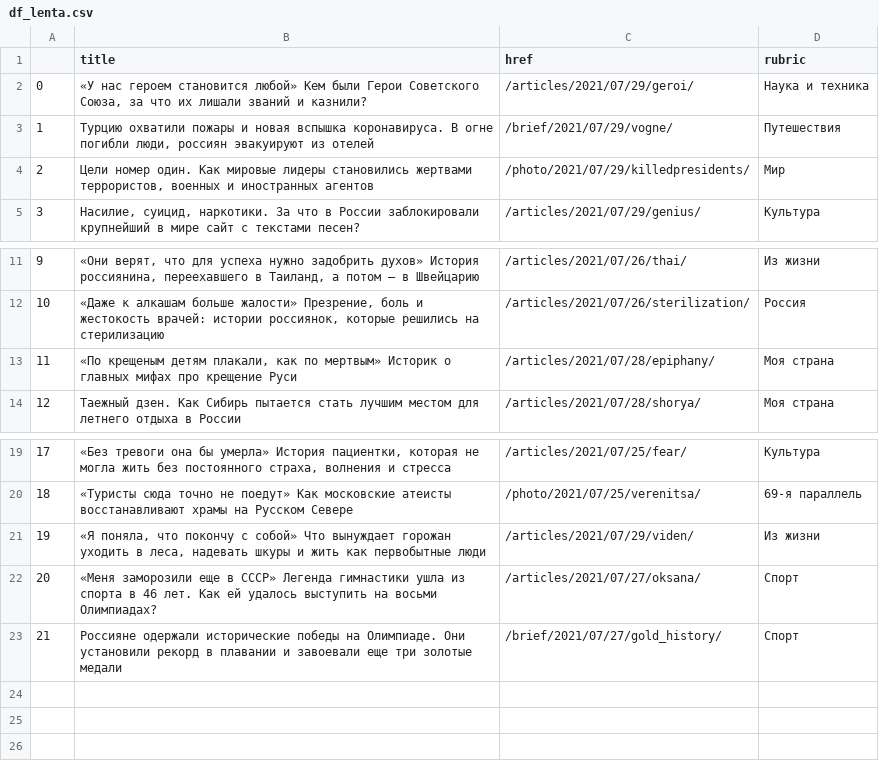
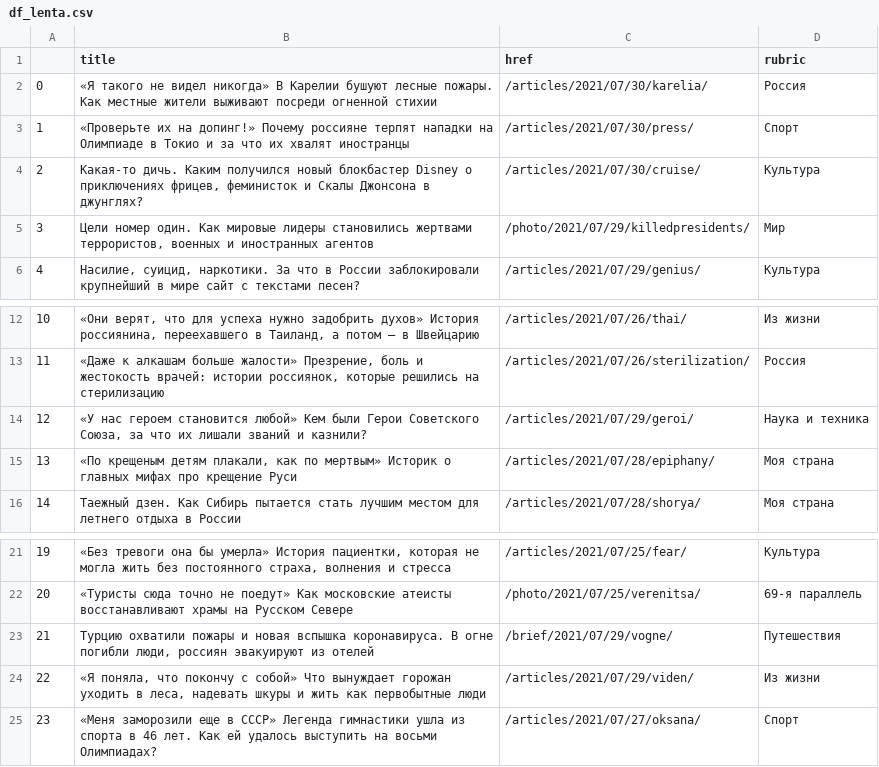
Before and after one commit to anastasiajourno/hw_auto_scraper, a CSV file: df_lenta.csv, drawn as a sheet; only a part is shown, gaps mark what is left out; removed rows and columns are numbered as before the commit, all else as after; the diff names each change by its address in the sheet, - before the commit and + after, or states it on an @@ line.

```diff
--- a/df_lenta.csv
+++ b/df_lenta.csv
+row 2: 0 | «Я такого не видел никогда» В Карелии бушуют лесные пожары. Как местные жители выживают посреди огненной стихии | /articles/2021/07/30/karelia/ | Россия
+row 3: 1 | «Проверьте их на допинг!» Почему россияне терпят нападки на Олимпиаде в Токио и за что их хвалят иностранцы | /articles/2021/07/30/press/ | Спорт
+row 4: 2 | Какая-то дичь. Каким получился новый блокбастер Disney о приключениях фрицев, феминисток и Скалы Джонсона в джунглях? | /articles/2021/07/30/cruise/ | Культура
@@ column A renumbered between rows 5 and 25 @@
@@ row 2 moved to row 14: 12 @@
@@ row 3 moved to row 23: 21 @@
-row 23: 21 | Россияне одержали исторические победы на Олимпиаде. Они установили рекорд в плавании и завоевали еще три золотые медали | /brief/2021/07/27/gold_history/ | Спорт
```
